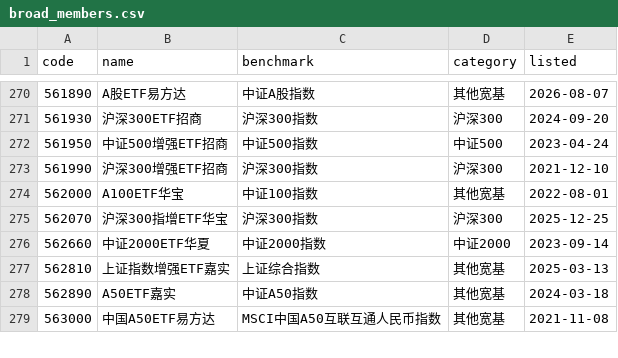
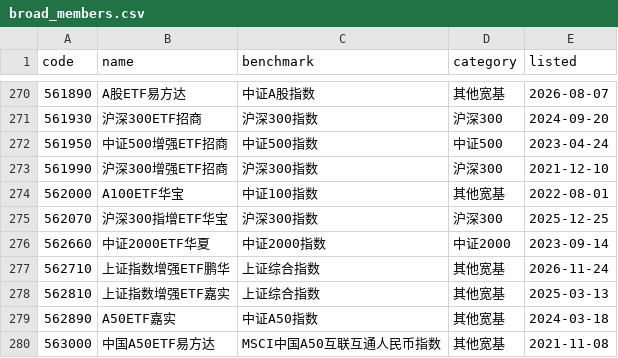
Before and after one commit to risingwen/etf-fund-flow-board, a CSV file: reference/data/broad_members.csv, drawn as a sheet; only a part is shown, gaps mark what is left out; the diff names each change by its address in the sheet, - before the commit and + after, or states it on an @@ line.

```diff
--- a/reference/data/broad_members.csv
+++ b/reference/data/broad_members.csv
+row 277: 562710 | 上证指数增强ETF鹏华 | 上证综合指数 | 其他宽基 | 2026-11-24
```
Also changed, not shown: 13 other files.
